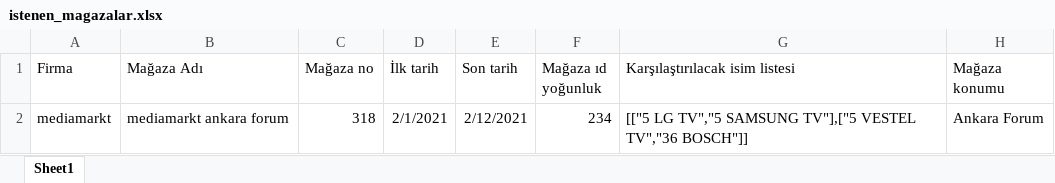
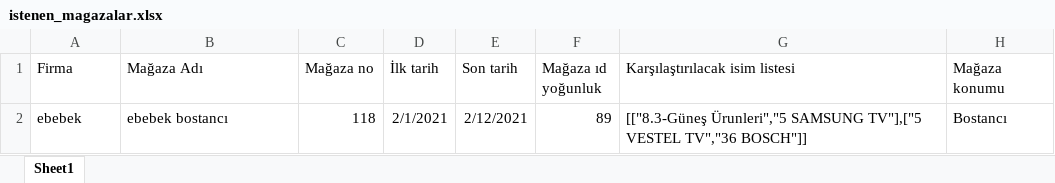
Before and after one commit to delandcaglar/udentify, an Excel workbook: bot_udentify/istenen_magazalar.xlsx, sheet Sheet1, drawn as a sheet; values as stored, in another font and other column widths than the file's, no borders; removed rows and columns are numbered as before the commit, all else as after; the diff names each change by its address in the sheet, - before the commit and + after, or states it on an @@ line.

```diff
--- a/bot_udentify/istenen_magazalar.xlsx (sheet Sheet1)
+++ b/bot_udentify/istenen_magazalar.xlsx (sheet Sheet1)
-row 2: mediamarkt | mediamarkt ankara forum | 318 | 2/1/2021 | 2/12/2021 | 234 | [["5 LG TV","5 SAMSUNG TV"],["5 VESTEL TV","36 BOSCH"]] | Ankara Forum
+row 2: ebebek | ebebek bostancı | 118 | 2/1/2021 | 2/12/2021 | 89 | [["8.3-Güneş Ürunleri","5 SAMSUNG TV"],["5 VESTEL TV","36 BOSCH"]] | Bostancı
```
Also changed, not shown: bot_udentify/istenen_magazalar_test_edilmis.xlsx, 3 other files.
